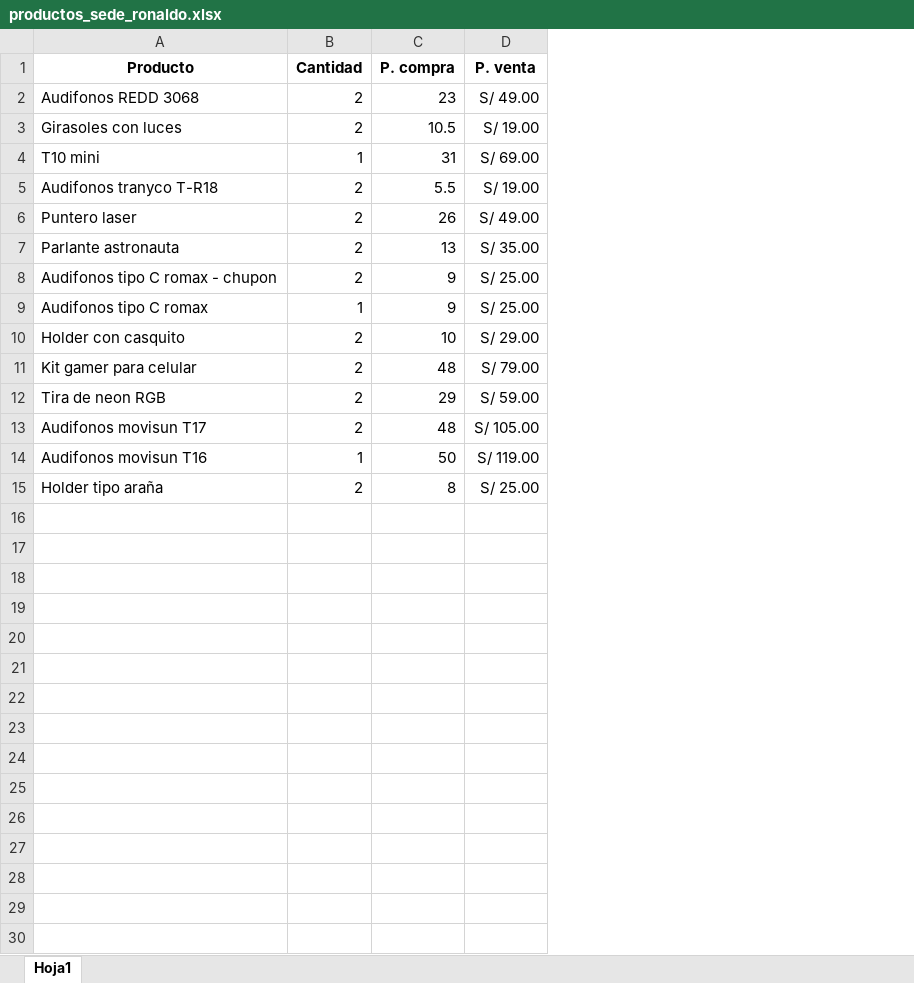
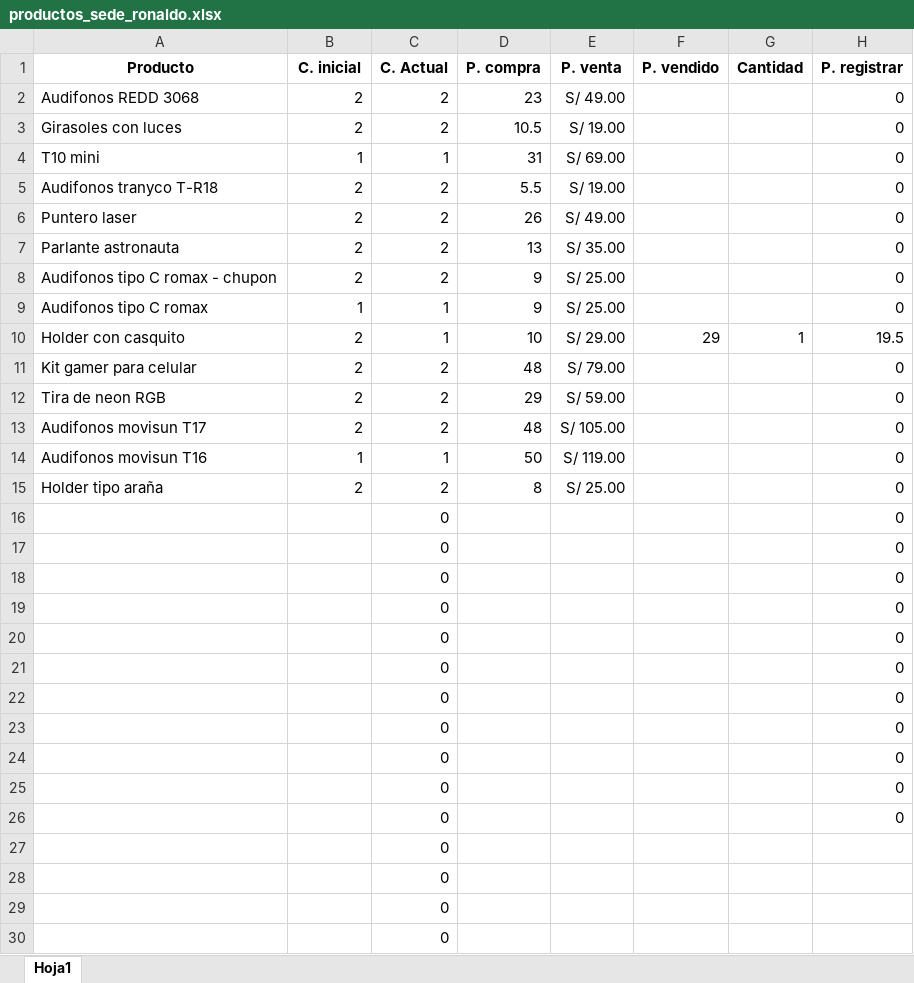
Before and after one commit to JanelCampos/textos, an Excel workbook: productos_sede_ronaldo.xlsx, sheet Hoja1, drawn as a sheet; values as stored, in another font and other column widths than the file's, no borders; the diff names each change by its address in the sheet, - before the commit and + after, or states it on an @@ line.

```diff
--- a/productos_sede_ronaldo.xlsx (sheet Hoja1)
+++ b/productos_sede_ronaldo.xlsx (sheet Hoja1)
+column C (C. Actual), rows 2-15: 2 | 2 | 1 | 2 | 2 | 2 | 2 | 1 | 1 | 2 | 2 | 2 | 1 | 2
+column F (P. vendido), row 10: 29
+column G (Cantidad), row 10: 1
+column H (P. registrar), rows 2-15: 0 | 0 | 0 | 0 | 0 | 0 | 0 | 0 | 19.5 | 0 | 0 | 0 | 0 | 0
-B1: Cantidad
+B1: C. inicial
+row 16:  |  | 0 |  |  |  |  | 0
+row 17:  |  | 0 |  |  |  |  | 0
+row 18:  |  | 0 |  |  |  |  | 0
+row 19:  |  | 0 |  |  |  |  | 0
+row 20:  |  | 0 |  |  |  |  | 0
+row 21:  |  | 0 |  |  |  |  | 0
+row 22:  |  | 0 |  |  |  |  | 0
+row 23:  |  | 0 |  |  |  |  | 0
+row 24:  |  | 0 |  |  |  |  | 0
+row 25:  |  | 0 |  |  |  |  | 0
+row 26:  |  | 0 |  |  |  |  | 0
+row 27:  |  | 0
+row 28:  |  | 0
+row 29:  |  | 0
+row 30:  |  | 0
```
Also changed, not shown: 1 other file.
